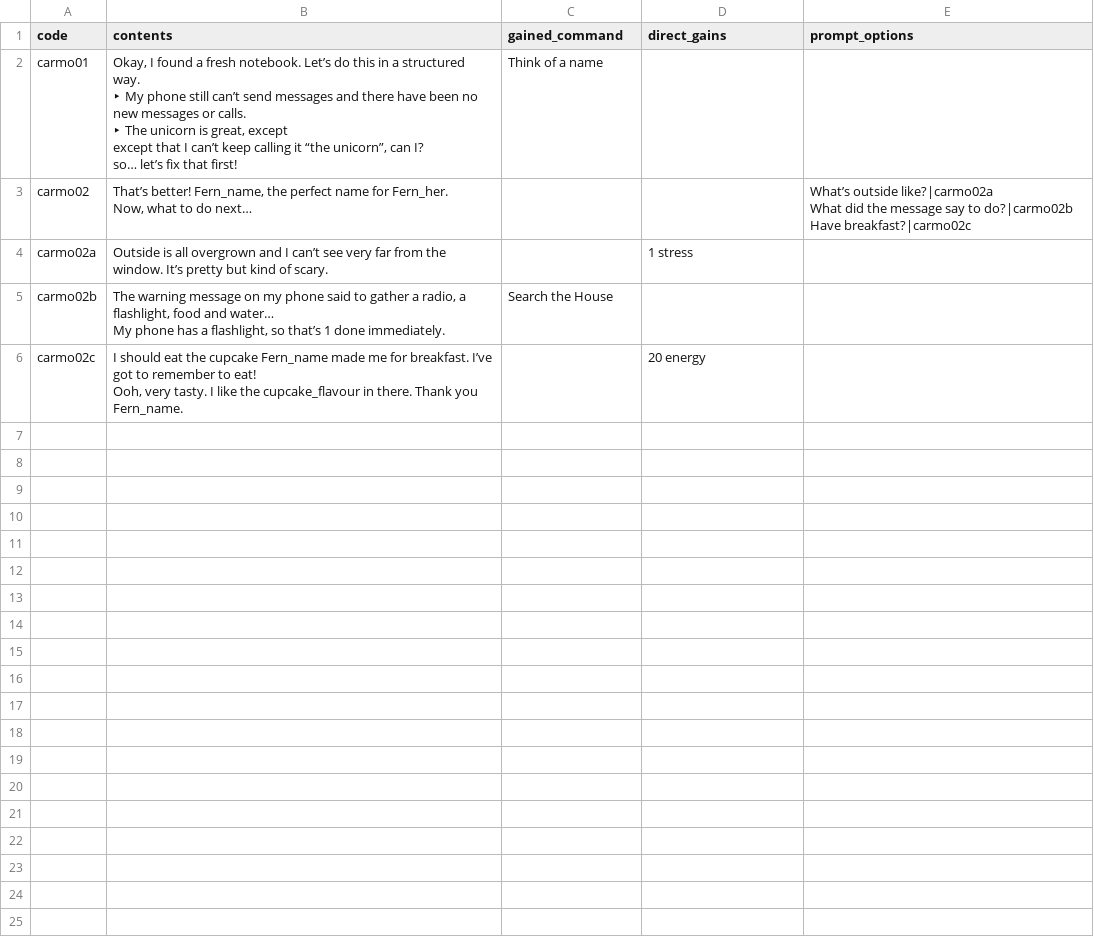
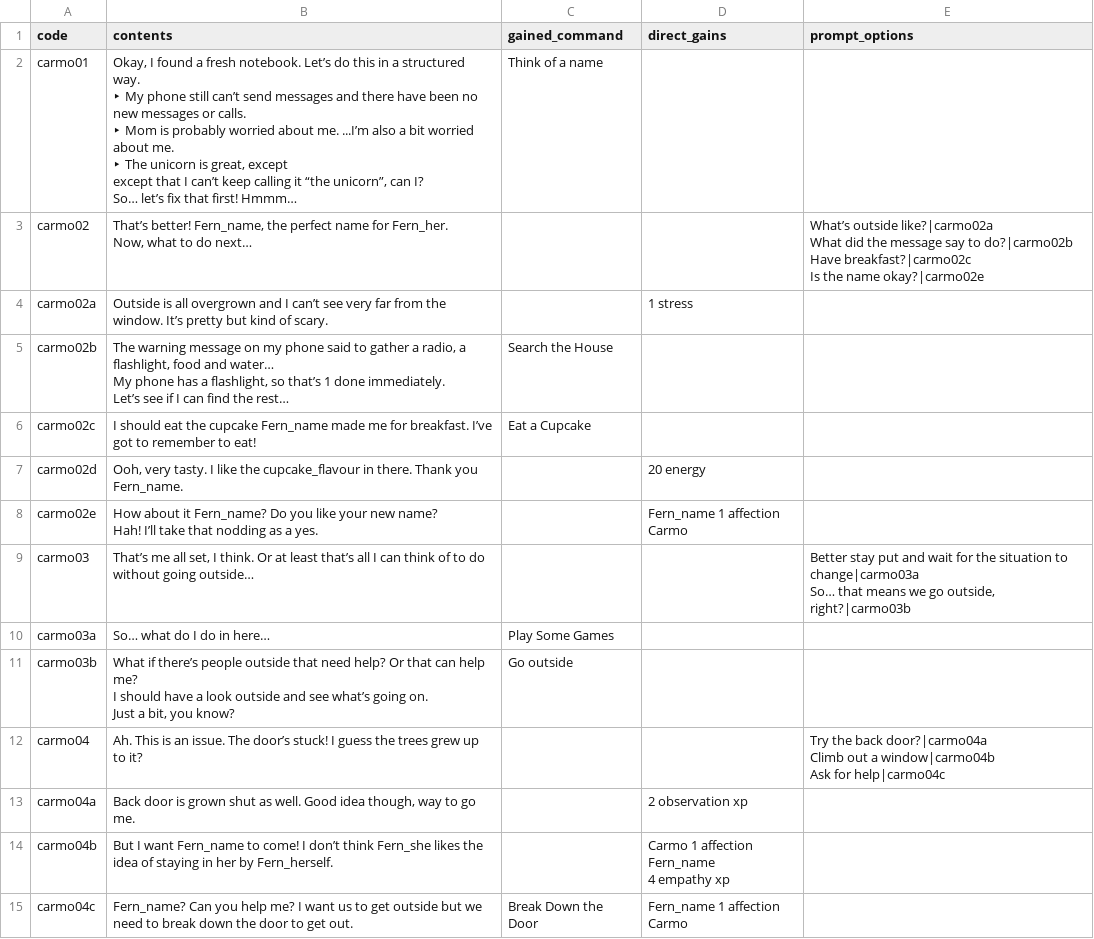
Before and after one commit to MaraKalat/mara_idle_game, a CSV file: ch2_plot.csv, drawn as a sheet.

Commit message:
Tweaks of the ch2 plot document for dev testing.

```diff
--- a/ch2_plot.csv
+++ b/ch2_plot.csv
@@ -1,16 +1,34 @@
 code,contents,gained_command,direct_gains,prompt_options
-carmo01,"Okay, I found a fresh notebook. Let’s do this in a structured way.
-‣ My phone still can’t send messages and there have been no new messages or calls.
-
-‣ The unicorn is great, except
-    except that I can’t keep calling it “the unicorn”, can I?
-so… let’s fix that first!",Think of a name,,
-carmo02,"That’s better! Fern_name, the perfect name for Fern_her.
-Now, what to do next…",,,"What’s outside like?|carmo02a
-What did the message say to do?|carmo02b
-Have breakfast?|carmo02c"
+carmo01,"Okay, I found a fresh notebook. Let’s do this in a structured way.
+
+‣ My phone still can’t send messages and there have been no new messages or calls.
+‣ Mom is probably worried about me. ...I’m also a bit worried about me.
+‣ The unicorn is great, except
+    except that I can’t keep calling it “the unicorn”, can I?
+  So… let’s fix that first! Hmmm…",Think of a name,,
+carmo02,"That’s better! Fern_name, the perfect name for Fern_her.
+Now, what to do next…",,,"What’s outside like?|carmo02a
+What did the message say to do?|carmo02b
+Have breakfast?|carmo02c
+Is the name okay?|carmo02e"
 carmo02a,Outside is all overgrown and I can’t see very far from the window. It’s pretty but kind of scary.,,1 stress,
-carmo02b,"The warning message on my phone said to gather a radio, a flashlight, food and water…
-My phone has a flashlight, so that’s 1 done immediately.",Search the House,,
-carmo02c,"I should eat the cupcake Fern_name made me for breakfast. I’ve got to remember to eat!
-Ooh, very tasty. I like the cupcake_flavour in there. Thank you Fern_name.",,20 energy,
+carmo02b,"The warning message on my phone said to gather a radio, a flashlight, food and water…
+My phone has a flashlight, so that’s 1 done immediately.
+Let’s see if I can find the rest…",Search the House,,
+carmo02c,I should eat the cupcake Fern_name made me for breakfast. I’ve got to remember to eat!,Eat a Cupcake,,
+carmo02d,"Ooh, very tasty. I like the cupcake_flavour in there. Thank you Fern_name.",,20 energy,
+carmo02e,"How about it Fern_name? Do you like your new name?
+Hah! I’ll take that nodding as a yes.",,Fern_name 1 affection Carmo,
+carmo03,"That’s me all set, I think. Or at least that’s all I can think of to do without going outside…",,,"Better stay put and wait for the situation to change|carmo03a
+So… that means we go outside, right?|carmo03b"
+carmo03a,So… what do I do in here…,Play Some Games,,
+carmo03b,"What if there’s people outside that need help? Or that can help me?
+I should have a look outside and see what’s going on.
+Just a bit, you know?",Go outside,,
+carmo04,Ah. This is an issue. The door’s stuck! I guess the trees grew up to it?,,,"Try the back door?|carmo04a
+Climb out a window|carmo04b
+Ask for help|carmo04c"
+carmo04a,"Back door is grown shut as well. Good idea though, way to go me.",,2 observation xp,
+carmo04b,But I want Fern_name to come! I don’t think Fern_she likes the idea of staying in her by Fern_herself.,,"Carmo 1 affection Fern_name
+4 empathy xp",
+carmo04c,Fern_name? Can you help me? I want us to get outside but we need to break down the door to get out.,Break Down the Door,Fern_name 1 affection Carmo,
```
